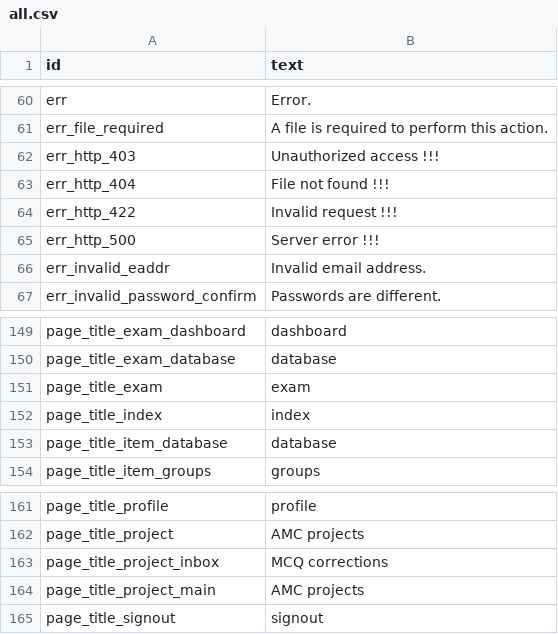
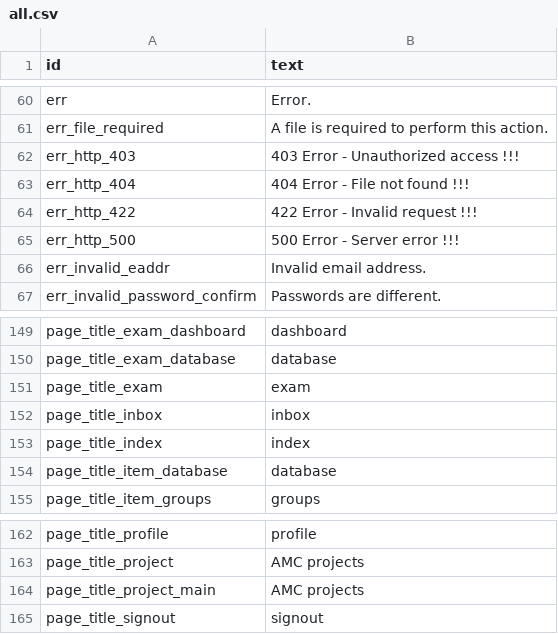
Before and after one commit to sami-evangelista/webamc, a CSV file: src/webamc/data/lang/en/all.csv, drawn as a sheet; only a part is shown, gaps mark what is left out.

```diff
--- a/src/webamc/data/lang/en/all.csv
+++ b/src/webamc/data/lang/en/all.csv
@@ -61,6 +61,6 @@ err;Error.
 err_file_required;A file is required to perform this action.
-err_http_403;Unauthorized access !!!
-err_http_404;File not found !!!
-err_http_422;Invalid request !!!
-err_http_500;Server error !!!
+err_http_403;403 Error - Unauthorized access !!!
+err_http_404;404 Error - File not found !!!
+err_http_422;422 Error - Invalid request !!!
+err_http_500;500 Error - Server error !!!
 err_invalid_eaddr;Invalid email address.
@@ -151,2 +151,3 @@ page_title_exam_database;database
 page_title_exam;exam
+page_title_inbox;inbox
 page_title_index;index
@@ -162,3 +163,2 @@ page_title_profile;profile
 page_title_project;AMC projects
-page_title_project_inbox;MCQ corrections
 page_title_project_main;AMC projects
```
Also changed, not shown: src/webamc/data/lang/fr/all.csv, 19 other files.
